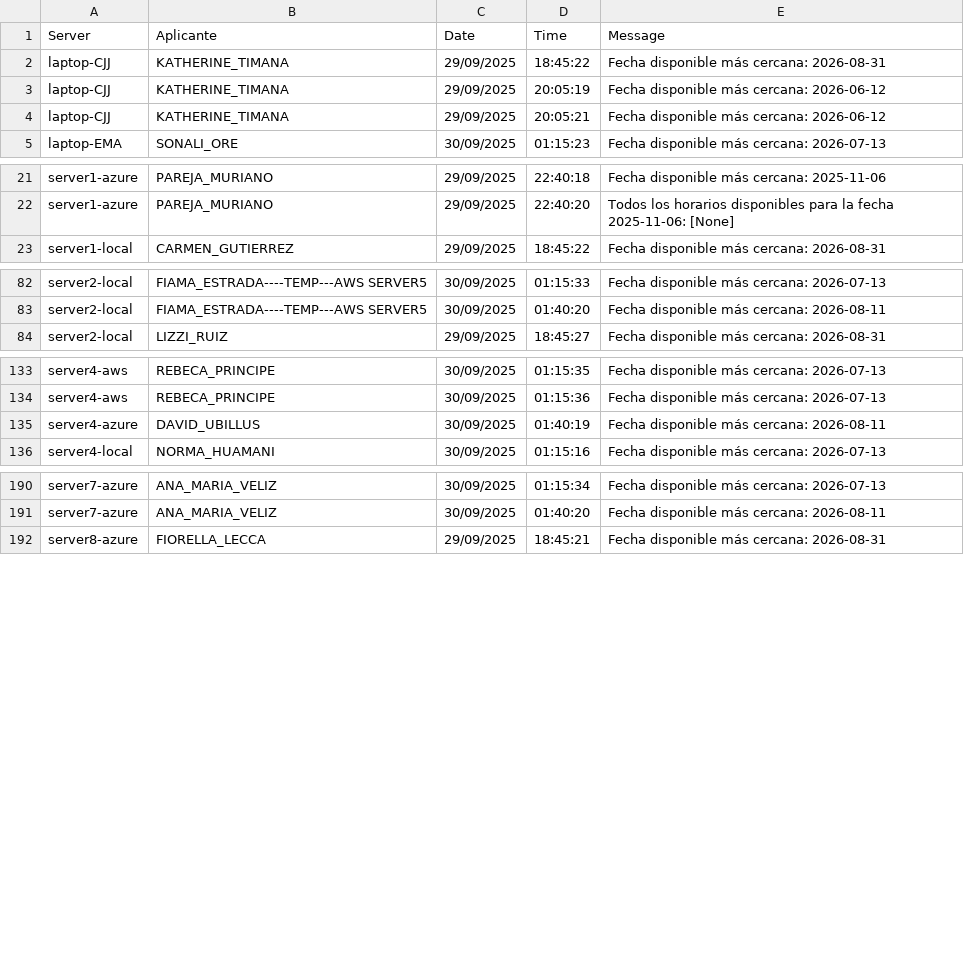
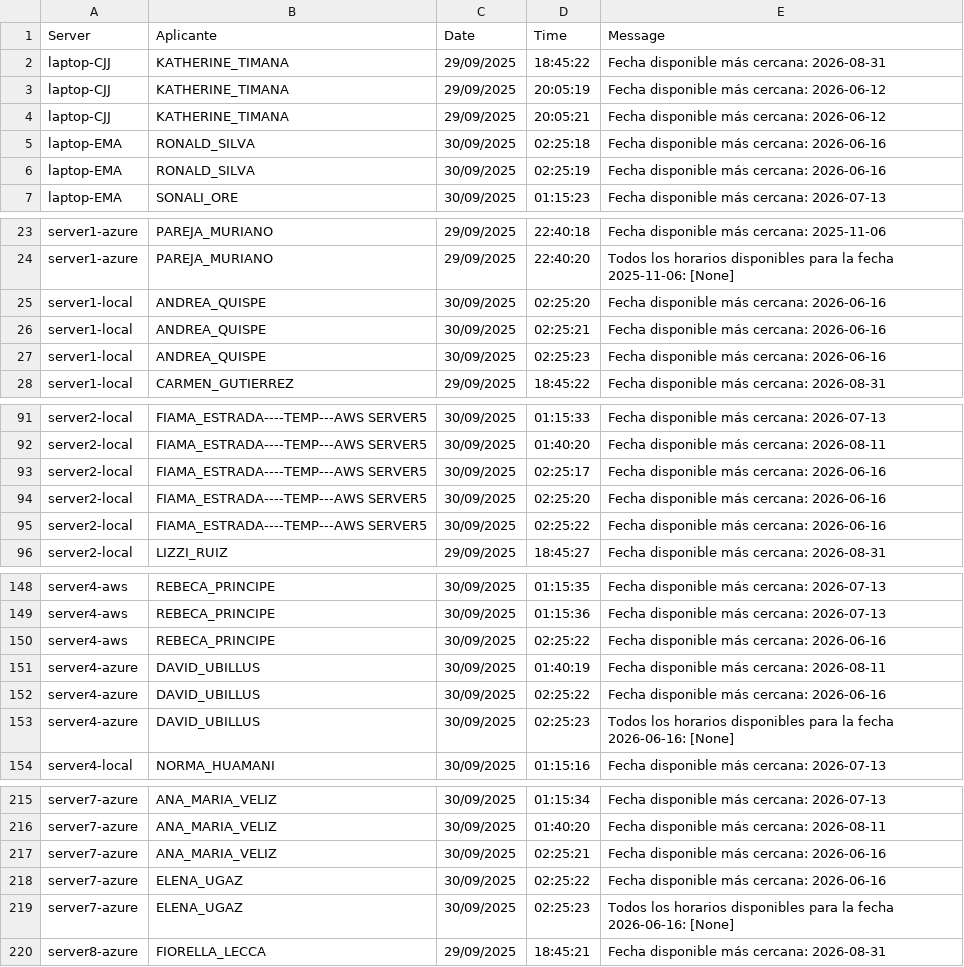
Before and after one commit to mcjha22025/disponibilidades, a CSV file: latest.csv, drawn as a sheet; only a part is shown, gaps mark what is left out; the diff covers the shown part only.

Commit message:
Actualiza latest.csv al 2025-09-30 02:32:43Z

```diff
--- a/latest.csv
+++ b/latest.csv
@@ -4,2 +4,4 @@ laptop-CJJ,KATHERINE_TIMANA,29/09/2025,20:05:19,Fecha disponible más cercana: 2
 laptop-CJJ,KATHERINE_TIMANA,29/09/2025,20:05:21,Fecha disponible más cercana: 2026-06-12
+laptop-EMA,RONALD_SILVA,30/09/2025,02:25:18,Fecha disponible más cercana: 2026-06-16
+laptop-EMA,RONALD_SILVA,30/09/2025,02:25:19,Fecha disponible más cercana: 2026-06-16
 laptop-EMA,SONALI_ORE,30/09/2025,01:15:23,Fecha disponible más cercana: 2026-07-13
@@ -22,2 +24,5 @@ server1-azure,PAREJA_MURIANO,29/09/2025,22:40:18,Fecha disponible más cercana:
 server1-azure,PAREJA_MURIANO,29/09/2025,22:40:20,Todos los horarios disponibles para la fecha 2025-11-06: [None]
+server1-local,ANDREA_QUISPE,30/09/2025,02:25:20,Fecha disponible más cercana: 2026-06-16
+server1-local,ANDREA_QUISPE,30/09/2025,02:25:21,Fecha disponible más cercana: 2026-06-16
+server1-local,ANDREA_QUISPE,30/09/2025,02:25:23,Fecha disponible más cercana: 2026-06-16
 server1-local,CARMEN_GUTIERREZ,29/09/2025,18:45:22,Fecha disponible más cercana: 2026-08-31
@@ -83,2 +92,5 @@ server2-local,FIAMA_ESTRADA----TEMP---AWS SERVER5,30/09/2025,01:15:33,Fecha disp
 server2-local,FIAMA_ESTRADA----TEMP---AWS SERVER5,30/09/2025,01:40:20,Fecha disponible más cercana: 2026-08-11
+server2-local,FIAMA_ESTRADA----TEMP---AWS SERVER5,30/09/2025,02:25:17,Fecha disponible más cercana: 2026-06-16
+server2-local,FIAMA_ESTRADA----TEMP---AWS SERVER5,30/09/2025,02:25:20,Fecha disponible más cercana: 2026-06-16
+server2-local,FIAMA_ESTRADA----TEMP---AWS SERVER5,30/09/2025,02:25:22,Fecha disponible más cercana: 2026-06-16
 server2-local,LIZZI_RUIZ,29/09/2025,18:45:27,Fecha disponible más cercana: 2026-08-31
@@ -134,3 +149,6 @@ server4-aws,REBECA_PRINCIPE,30/09/2025,01:15:35,Fecha disponible más cercana: 2
 server4-aws,REBECA_PRINCIPE,30/09/2025,01:15:36,Fecha disponible más cercana: 2026-07-13
+server4-aws,REBECA_PRINCIPE,30/09/2025,02:25:22,Fecha disponible más cercana: 2026-06-16
 server4-azure,DAVID_UBILLUS,30/09/2025,01:40:19,Fecha disponible más cercana: 2026-08-11
+server4-azure,DAVID_UBILLUS,30/09/2025,02:25:22,Fecha disponible más cercana: 2026-06-16
+server4-azure,DAVID_UBILLUS,30/09/2025,02:25:23,Todos los horarios disponibles para la fecha 2026-06-16: [None]
 server4-local,NORMA_HUAMANI,30/09/2025,01:15:16,Fecha disponible más cercana: 2026-07-13
@@ -191,2 +216,5 @@ server7-azure,ANA_MARIA_VELIZ,30/09/2025,01:15:34,Fecha disponible más cercana:
 server7-azure,ANA_MARIA_VELIZ,30/09/2025,01:40:20,Fecha disponible más cercana: 2026-08-11
+server7-azure,ANA_MARIA_VELIZ,30/09/2025,02:25:21,Fecha disponible más cercana: 2026-06-16
+server7-azure,ELENA_UGAZ,30/09/2025,02:25:22,Fecha disponible más cercana: 2026-06-16
+server7-azure,ELENA_UGAZ,30/09/2025,02:25:23,Todos los horarios disponibles para la fecha 2026-06-16: [None]
 server8-azure,FIORELLA_LECCA,29/09/2025,18:45:21,Fecha disponible más cercana: 2026-08-31
```
Also changed, not shown: 14 added rows elsewhere in this file.
